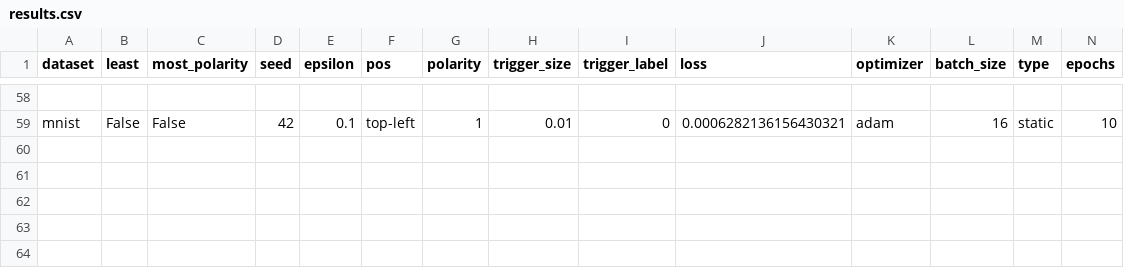
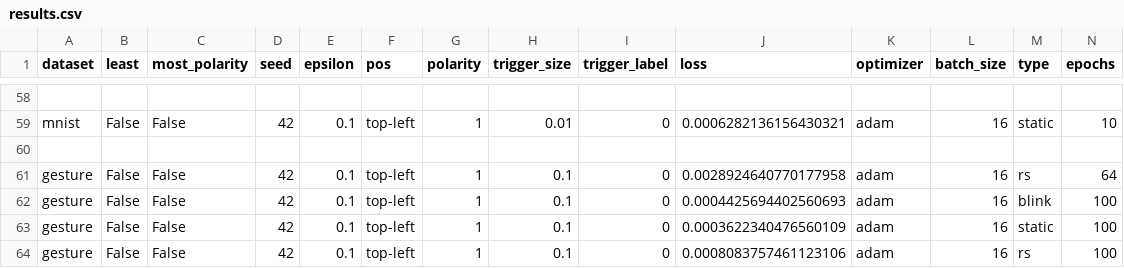
Before and after one commit to Valkyriean/Sneaky-Spikes, a CSV file: experiments/results.csv, drawn as a sheet; only a part is shown, gaps mark what is left out; rows hold the shown columns only; the diff names each change by its address in the sheet, - before the commit and + after, or states it on an @@ line.

```diff
--- a/experiments/results.csv
+++ b/experiments/results.csv
+row 60: (empty)
+row 61: gesture | False | False | 42 | 0.1 | top-left | 1 | 0.1 | 0 | 0.0028924640770177958 | adam | 16 | rs | 64
+row 62: gesture | False | False | 42 | 0.1 | top-left | 1 | 0.1 | 0 | 0.0004425694402560693 | adam | 16 | blink | 100
+row 63: gesture | False | False | 42 | 0.1 | top-left | 1 | 0.1 | 0 | 0.0003622340476560109 | adam | 16 | static | 100
+row 64: gesture | False | False | 42 | 0.1 | top-left | 1 | 0.1 | 0 | 0.0008083757461123106 | adam | 16 | rs | 100
```
Also changed, not shown: 11 other files.
